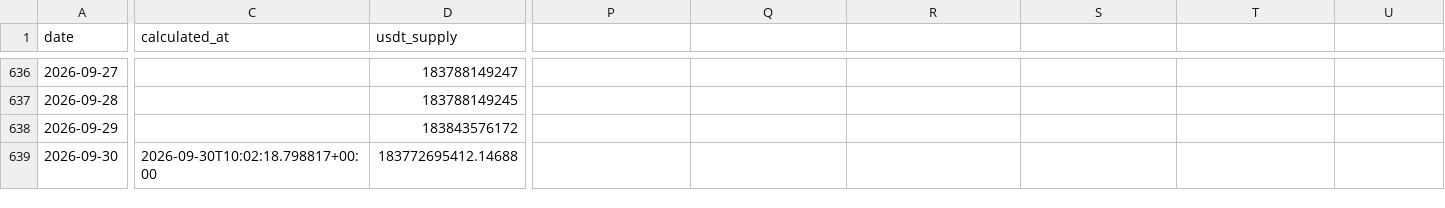
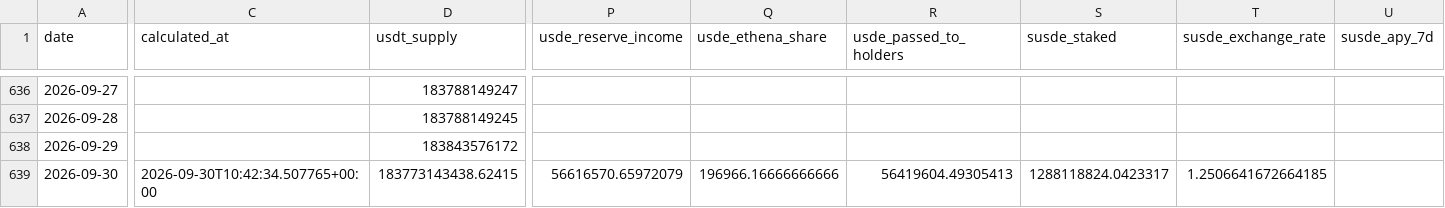
Before and after one commit to andresmqz/amsig-dashboards, a CSV file: data/history/daily.csv, drawn as a sheet; only a part is shown, gaps mark what is left out; the diff covers the shown part only; the diff names each change by its address in the sheet, - before the commit and + after, or states it on an @@ line.

```diff
--- a/data/history/daily.csv
+++ b/data/history/daily.csv
-P1: (empty)
+P1: usde_reserve_income
-Q1: (empty)
+Q1: usde_ethena_share
-R1: (empty)
+R1: usde_passed_to_holders
-S1: (empty)
+S1: susde_staked
-T1: (empty)
+T1: susde_exchange_rate
-U1: (empty)
+U1: susde_apy_7d
-C639 (calculated_at): 2026-09-30T10:02:18.798817+00:00
+C639 (calculated_at): 2026-09-30T10:42:34.507765+00:00
-D639 (usdt_supply): 183772695412.14688
+D639 (usdt_supply): 183773143438.62415
-P639 (usde_reserve_income): (empty)
+P639 (usde_reserve_income): 56616570.65972079
-Q639 (usde_ethena_share): (empty)
+Q639 (usde_ethena_share): 196966.16666666666
-R639 (usde_passed_to_holders): (empty)
+R639 (usde_passed_to_holders): 56419604.49305413
-S639 (susde_staked): (empty)
+S639 (susde_staked): 1288118824.0423317
-T639 (susde_exchange_rate): (empty)
+T639 (susde_exchange_rate): 1.2506641672664185
```
Also changed, not shown: 8 edited cells elsewhere in this file, 4 other files.
